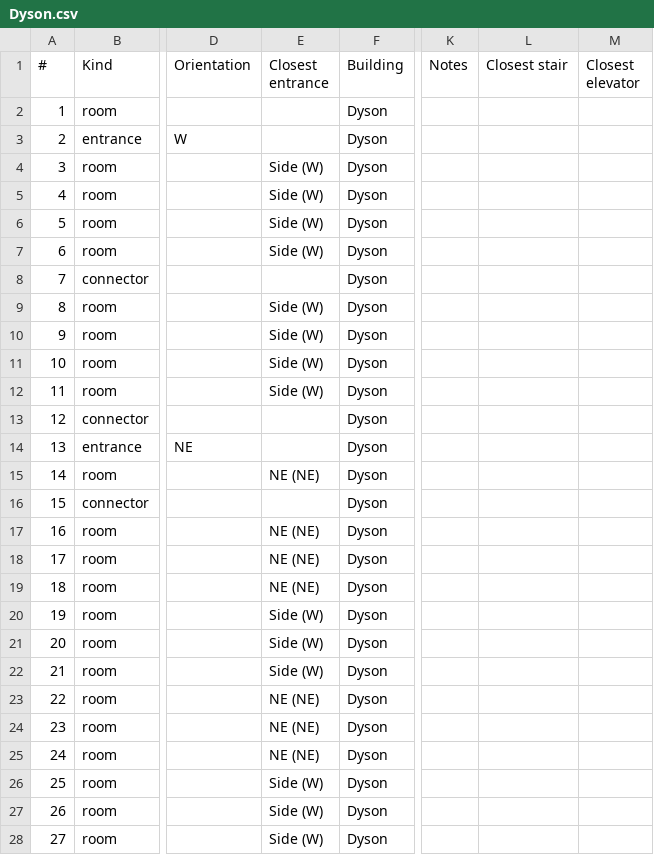
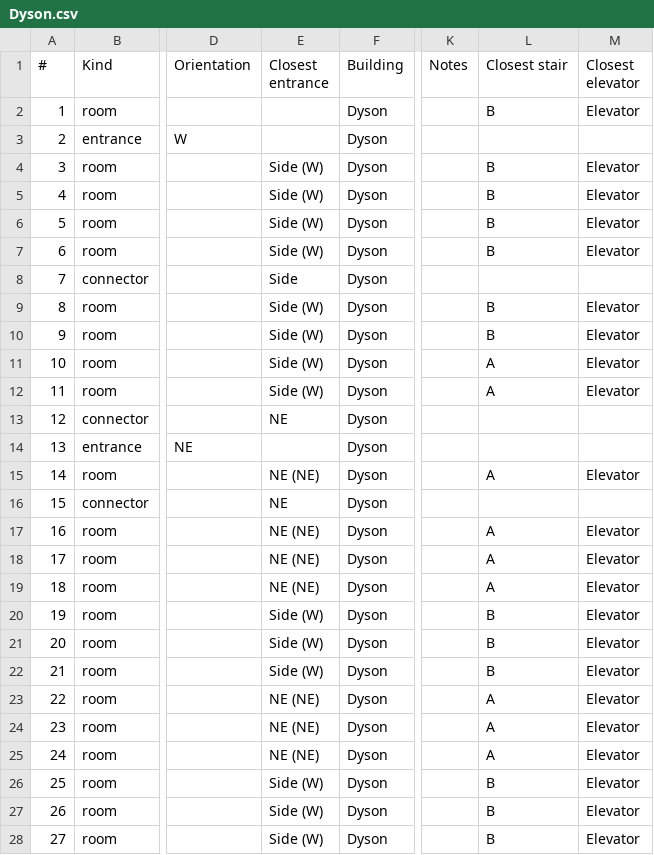
Before and after one commit to deglebe/maristmaps, a CSV file: db/buildings/Dyson.csv, drawn as a sheet; only a part is shown, gaps mark what is left out; the diff covers the shown part only; the diff names each change by its address in the sheet, - before the commit and + after, or states it on an @@ line.

Commit message:
used claude to determine closest connectors

```diff
--- a/db/buildings/Dyson.csv
+++ b/db/buildings/Dyson.csv
-L2 (Closest stair): (empty)
+L2 (Closest stair): B
-M2 (Closest elevator): (empty)
+M2 (Closest elevator): Elevator
-L4:L7 (Closest stair): (empty)
+L4:L7 (Closest stair): B
-M4:M7 (Closest elevator): (empty)
+M4:M7 (Closest elevator): Elevator
-E8 (Closest entrance): (empty)
+E8 (Closest entrance): Side
-L9:L10 (Closest stair): (empty)
+L9:L10 (Closest stair): B
-M9:M12 (Closest elevator): (empty)
+M9:M12 (Closest elevator): Elevator
-L11:L12 (Closest stair): (empty)
+L11:L12 (Closest stair): A
-E13 (Closest entrance): (empty)
+E13 (Closest entrance): NE
-L15 (Closest stair): (empty)
+L15 (Closest stair): A
-M15 (Closest elevator): (empty)
+M15 (Closest elevator): Elevator
-E16 (Closest entrance): (empty)
+E16 (Closest entrance): NE
-L17:L19 (Closest stair): (empty)
+L17:L19 (Closest stair): A
-M17:M28 (Closest elevator): (empty)
+M17:M28 (Closest elevator): Elevator
-L20:L22 (Closest stair): (empty)
+L20:L22 (Closest stair): B
-L23:L25 (Closest stair): (empty)
+L23:L25 (Closest stair): A
-L26:L28 (Closest stair): (empty)
+L26:L28 (Closest stair): B
```
Also changed, not shown: 16 edited cells elsewhere in this file, db/buildings/Hancock.csv, db/buildings/Steel-Plant.csv, 1 other file.
